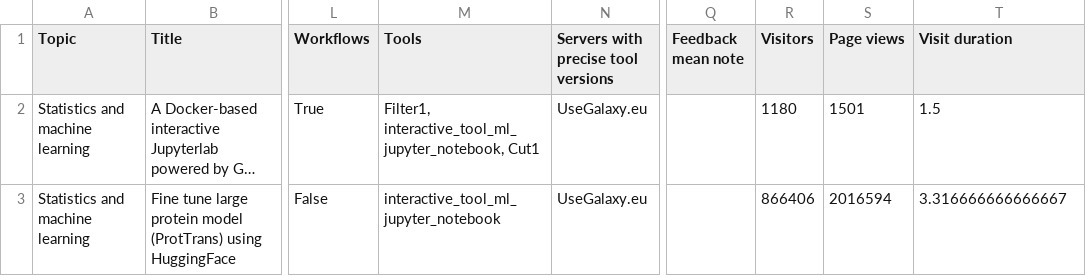
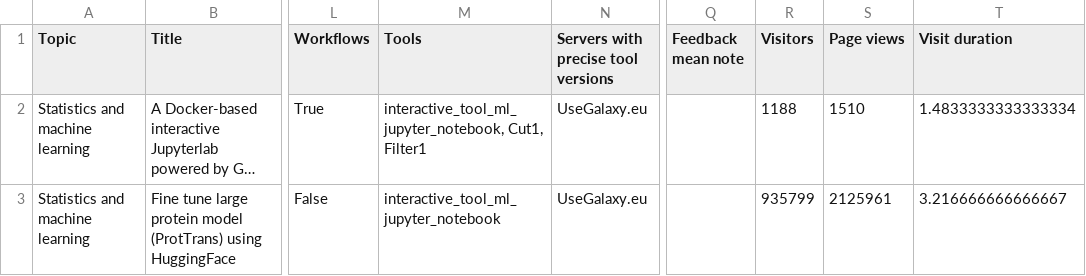
Before and after one commit to galaxyproject/galaxy_codex, a TSV file: communities/machine-learning/resources/tutorials.tsv, drawn as a sheet; only a part is shown, gaps mark what is left out; long unchanged cells end in …; the diff names each change by its address in the sheet, - before the commit and + after, or states it on an @@ line.

```diff
--- a/communities/machine-learning/resources/tutorials.tsv
+++ b/communities/machine-learning/resources/tutorials.tsv
-M2 (Tools): Filter1, interactive_tool_ml_jupyter_notebook, Cut1
+M2 (Tools): interactive_tool_ml_jupyter_notebook, Cut1, Filter1
-R2 (Visitors): 1180
+R2 (Visitors): 1188
-S2 (Page views): 1501
+S2 (Page views): 1510
-T2 (Visit duration): 1.5
+T2 (Visit duration): 1.4833333333333334
-R3 (Visitors): 866406
+R3 (Visitors): 935799
-S3 (Page views): 2016594
+S3 (Page views): 2125961
-T3 (Visit duration): 3.316666666666667
+T3 (Visit duration): 3.216666666666667
```
Also changed, not shown: communities/all/resources/tutorials.tsv, communities/biodiversity/resources/curated_tools.tsv, 33 other files.
